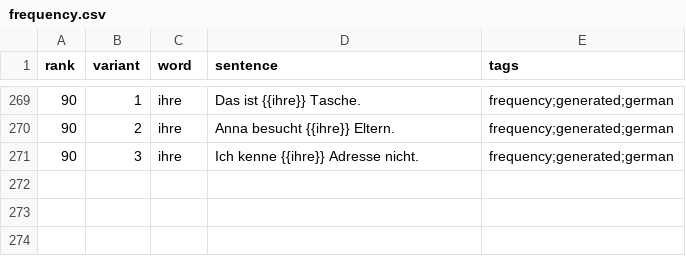
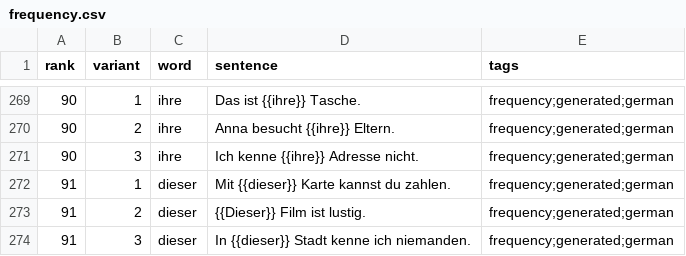
Before and after one commit to dnywh/mochiko, a CSV file: languages/de/frequency.csv, drawn as a sheet; only a part is shown, gaps mark what is left out.

```diff
--- a/languages/de/frequency.csv
+++ b/languages/de/frequency.csv
@@ -271 +271,4 @@ rank,variant,word,sentence,tags
 90,3,ihre,Ich kenne {{ihre}} Adresse nicht.,frequency;generated;german
+91,1,dieser,Mit {{dieser}} Karte kannst du zahlen.,frequency;generated;german
+91,2,dieser,{{Dieser}} Film ist lustig.,frequency;generated;german
+91,3,dieser,In {{dieser}} Stadt kenne ich niemanden.,frequency;generated;german
```
Also changed, not shown: languages/es/frequency.csv.
